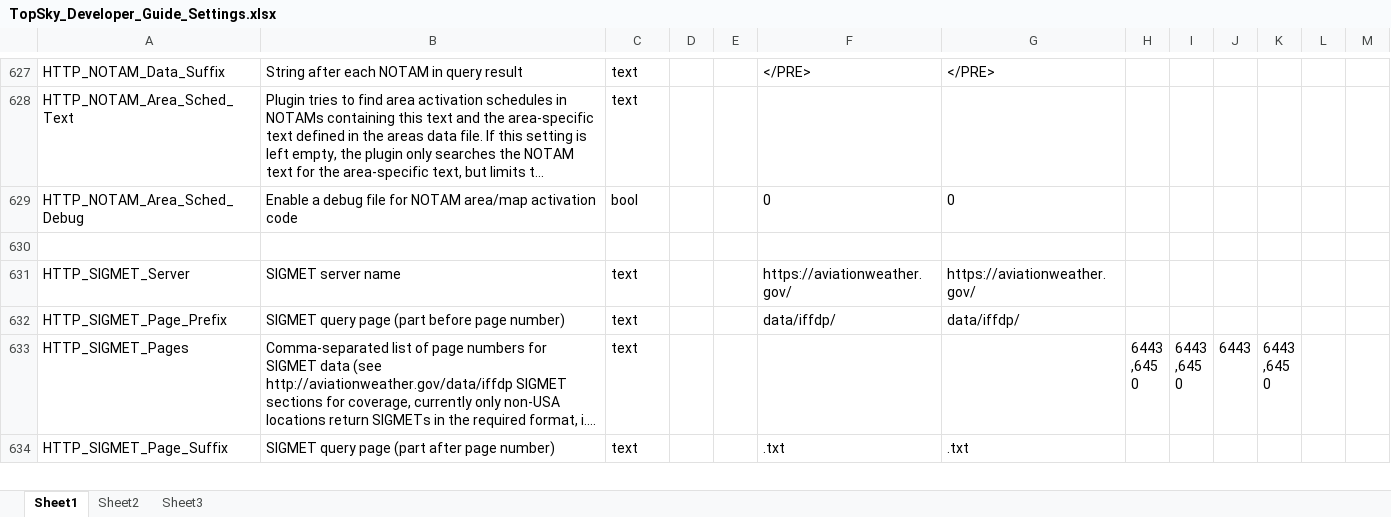
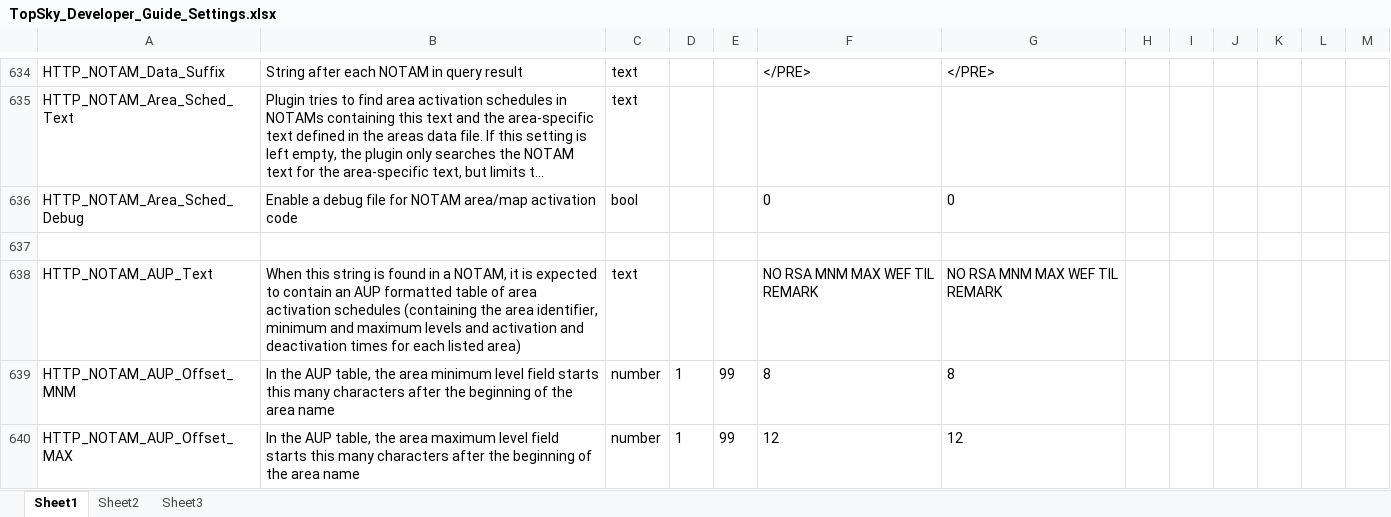
Before and after one commit to VATeir/Topsky, an Excel workbook: TopSky_Developer_Guide_Settings.xlsx, sheet Sheet1, drawn as a sheet; only a part is shown, gaps mark what is left out; the shorter side is filled out with more unchanged rows; long unchanged cells end in …; values as stored, in another font and other column widths than the file's, no borders; conditional formats not drawn; the diff covers the shown part only; the diff names each change by its address in the sheet, - before the commit and + after, or states it on an @@ line.

```diff
--- a/TopSky_Developer_Guide_Settings.xlsx (sheet Sheet1)
+++ b/TopSky_Developer_Guide_Settings.xlsx (sheet Sheet1)
+row 637: (empty)
+row 638: HTTP_NOTAM_AUP_Text | When this string is found in a NOTAM, it is expected to contain an AUP formatted table of area activation schedules (containing the area identifier, minimum and maximum levels and activation and deactivation times for each listed area) | text |  |  | NO RSA MNM MAX WEF TIL REMARK | NO RSA MNM MAX WEF TIL REMARK
+row 639: HTTP_NOTAM_AUP_Offset_MNM | In the AUP table, the area minimum level field starts this many characters after the beginning of the area name | number | 1 | 99 | 8 | 8
+row 640: HTTP_NOTAM_AUP_Offset_MAX | In the AUP table, the area maximum level field starts this many characters after the beginning of the area name | number | 1 | 99 | 12 | 12
```
Also changed, not shown: 14 added rows and 8 edited cells elsewhere in this sheet, 11 other files.
